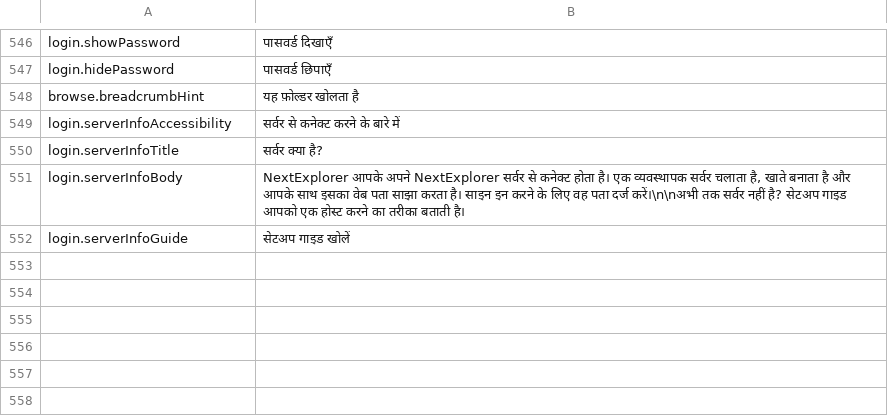
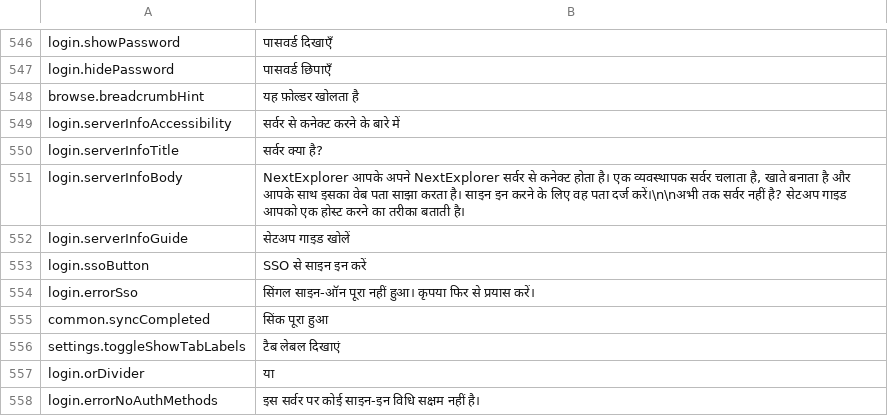
Before and after one commit to PhillipMaizza/NextExplorer-iOS, a TSV file: Packages/Localization/translations/hi.tsv, drawn as a sheet; only a part is shown, gaps mark what is left out; the diff names each change by its address in the sheet, - before the commit and + after, or states it on an @@ line.

```diff
--- a/Packages/Localization/translations/hi.tsv
+++ b/Packages/Localization/translations/hi.tsv
+row 553: login.ssoButton | SSO से साइन इन करें
+row 554: login.errorSso | सिंगल साइन-ऑन पूरा नहीं हुआ। कृपया फिर से प्रयास करें।
+row 555: common.syncCompleted | सिंक पूरा हुआ
+row 556: settings.toggleShowTabLabels | टैब लेबल दिखाएं
+row 557: login.orDivider | या
+row 558: login.errorNoAuthMethods | इस सर्वर पर कोई साइन-इन विधि सक्षम नहीं है।
```
Also changed, not shown: Packages/Localization/translations/ar.tsv, Packages/Localization/translations/es.tsv, 35 other files.
